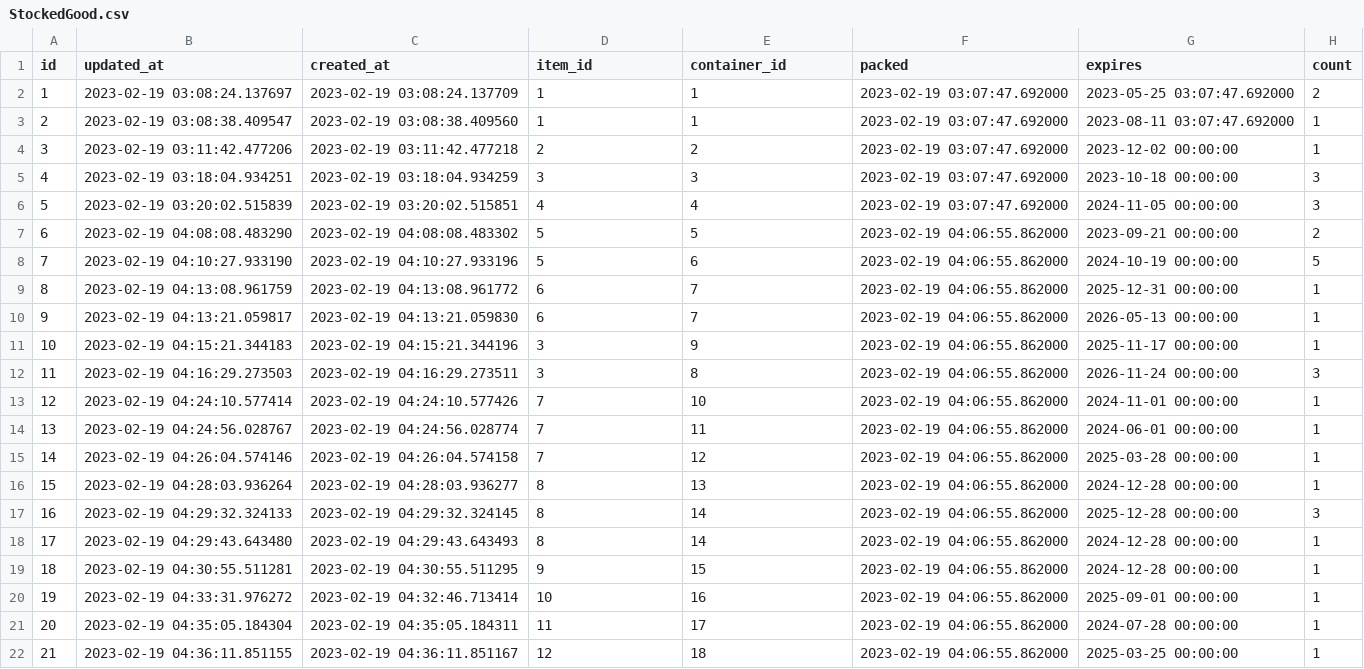
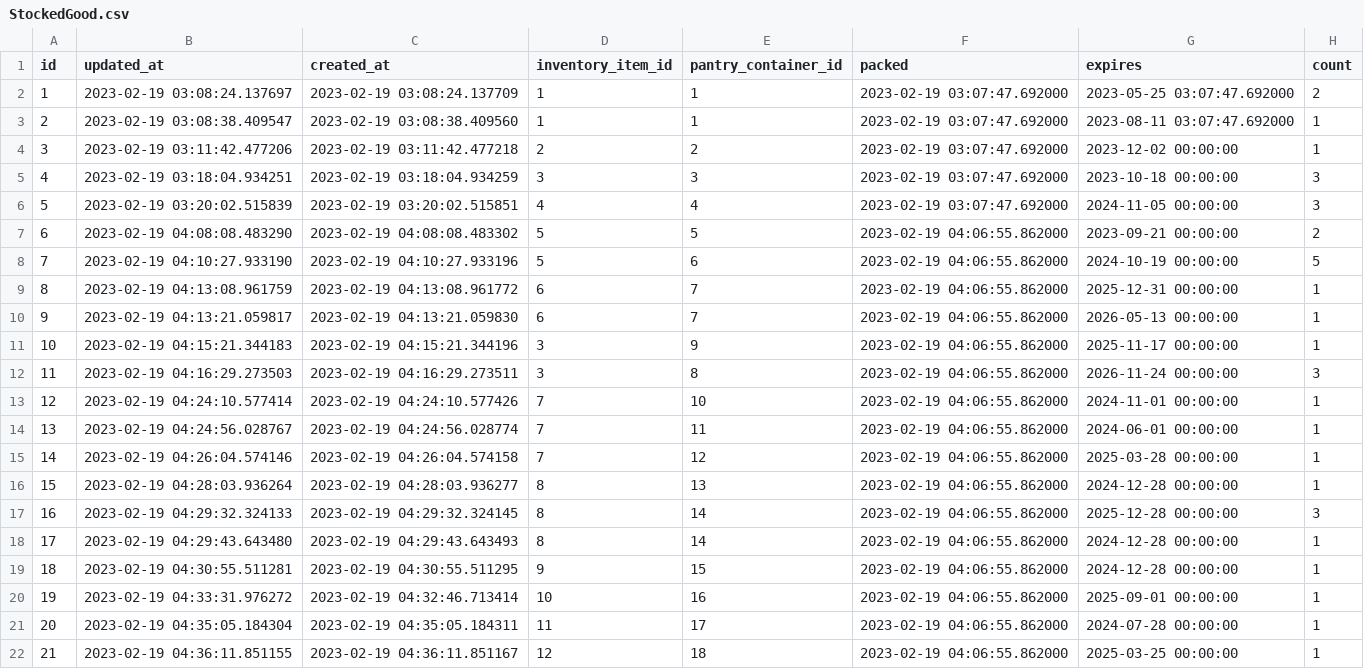
Before and after one commit to deerlord/dblib, a CSV file: migrations/data/pantry/StockedGood.csv, drawn as a sheet.

```diff
--- a/migrations/data/pantry/StockedGood.csv
+++ b/migrations/data/pantry/StockedGood.csv
@@ -1,2 +1,2 @@
-id,updated_at,created_at,item_id,container_id,packed,expires,count
+id,updated_at,created_at,inventory_item_id,pantry_container_id,packed,expires,count
 1,2023-02-19 03:08:24.137697,2023-02-19 03:08:24.137709,1,1,2023-02-19 03:07:47.692000,2023-05-25 03:07:47.692000,2
```
Also changed, not shown: 4 other files.
